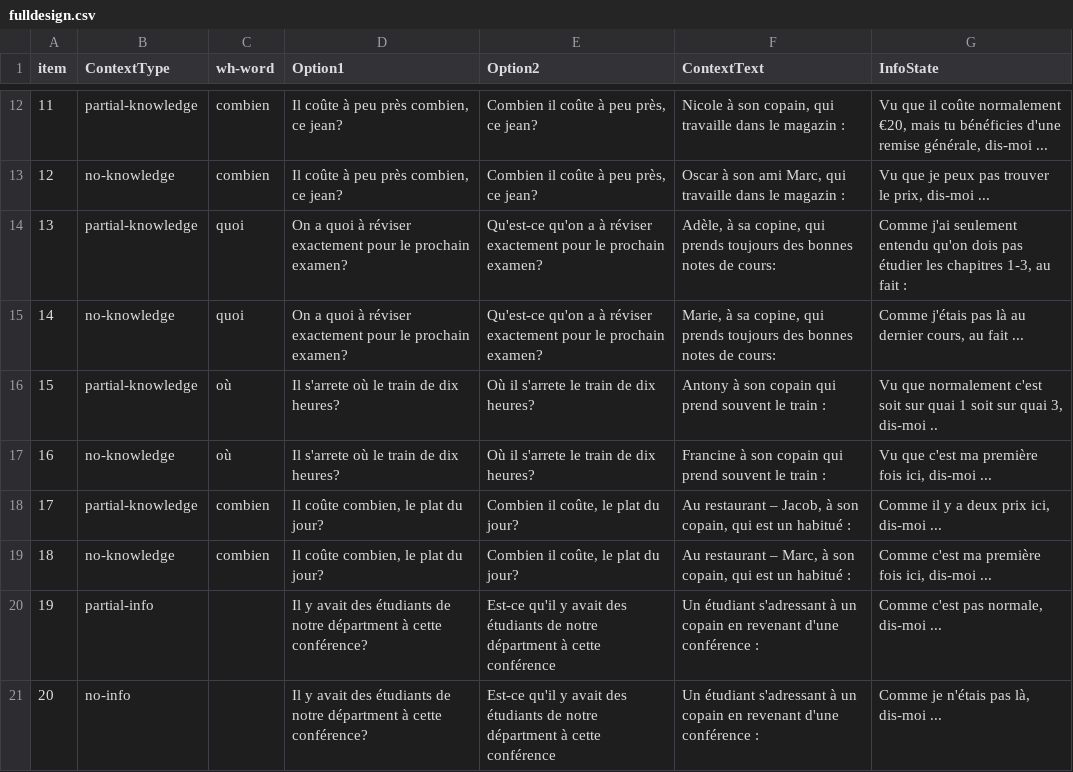
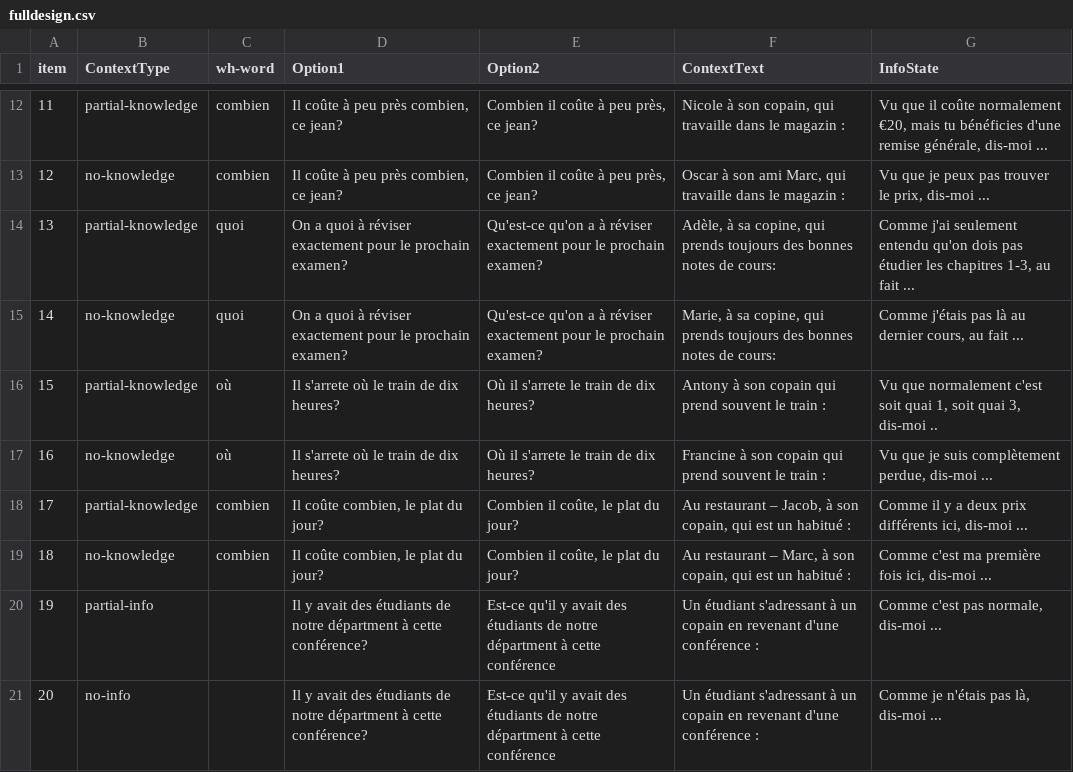
Before and after one commit to i-loder-matthew/wh-3-knowledge, a CSV file: chunk_includes/fulldesign.csv, drawn as a sheet; only a part is shown, gaps mark what is left out.

Commit message:
Update csv

```diff
--- a/chunk_includes/fulldesign.csv
+++ b/chunk_includes/fulldesign.csv
@@ -13,7 +13,7 @@
 12,no-knowledge,combien,"Il coûte à peu près combien, ce jean?","Combien il coûte à peu près, ce jean?","Oscar à son ami Marc, qui travaille dans le magazin :","Vu que je peux pas trouver le prix, dis-moi ..."
-13,partial-knowledge,quoi,On a quoi à réviser exactement pour le prochain examen?,Qu'est-ce qu'on a à réviser exactement pour le prochain examen?,"Adèle, à sa copine, qui prends toujours des bonnes notes de cours:","Comme j'ai seulement entendu qu'on dois pas étudier les chapitres 1-3, au fait :"
+13,partial-knowledge,quoi,On a quoi à réviser exactement pour le prochain examen?,Qu'est-ce qu'on a à réviser exactement pour le prochain examen?,"Adèle, à sa copine, qui prends toujours des bonnes notes de cours:","Comme j'ai seulement entendu qu'on dois pas étudier les chapitres 1-3, au fait ..."
 14,no-knowledge,quoi,On a quoi à réviser exactement pour le prochain examen?,Qu'est-ce qu'on a à réviser exactement pour le prochain examen?,"Marie, à sa copine, qui prends toujours des bonnes notes de cours:","Comme j'étais pas là au dernier cours, au fait ..."
-15,partial-knowledge,où,Il s'arrete où le train de dix heures?,Où il s'arrete le train de dix heures?,Antony à son copain qui prend souvent le train :,"Vu que normalement c'est soit sur quai 1 soit sur quai 3, dis-moi .."
-16,no-knowledge,où,Il s'arrete où le train de dix heures?,Où il s'arrete le train de dix heures?,Francine à son copain qui prend souvent le train :,"Vu que c'est ma première fois ici, dis-moi ..."
-17,partial-knowledge,combien,"Il coûte combien, le plat du jour?","Combien il coûte, le plat du jour?","Au restaurant – Jacob, à son copain, qui est un habitué :","Comme il y a deux prix ici, dis-moi ..."
+15,partial-knowledge,où,Il s'arrete où le train de dix heures?,Où il s'arrete le train de dix heures?,Antony à son copain qui prend souvent le train :,"Vu que normalement c'est soit quai 1, soit quai 3, dis-moi .."
+16,no-knowledge,où,Il s'arrete où le train de dix heures?,Où il s'arrete le train de dix heures?,Francine à son copain qui prend souvent le train :,"Vu que je suis complètement perdue, dis-moi ..."
+17,partial-knowledge,combien,"Il coûte combien, le plat du jour?","Combien il coûte, le plat du jour?","Au restaurant – Jacob, à son copain, qui est un habitué :","Comme il y a deux prix différents ici, dis-moi ..."
 18,no-knowledge,combien,"Il coûte combien, le plat du jour?","Combien il coûte, le plat du jour?","Au restaurant – Marc, à son copain, qui est un habitué :","Comme c'est ma première fois ici, dis-moi ..."
```
